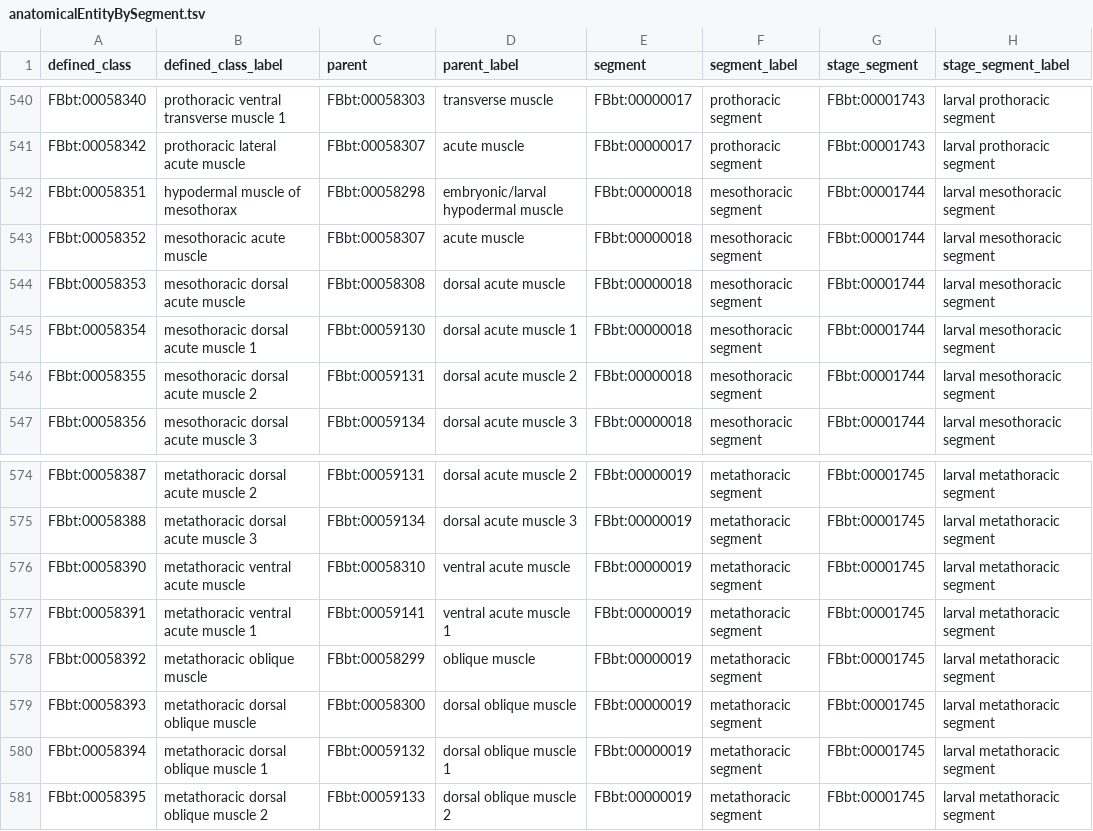
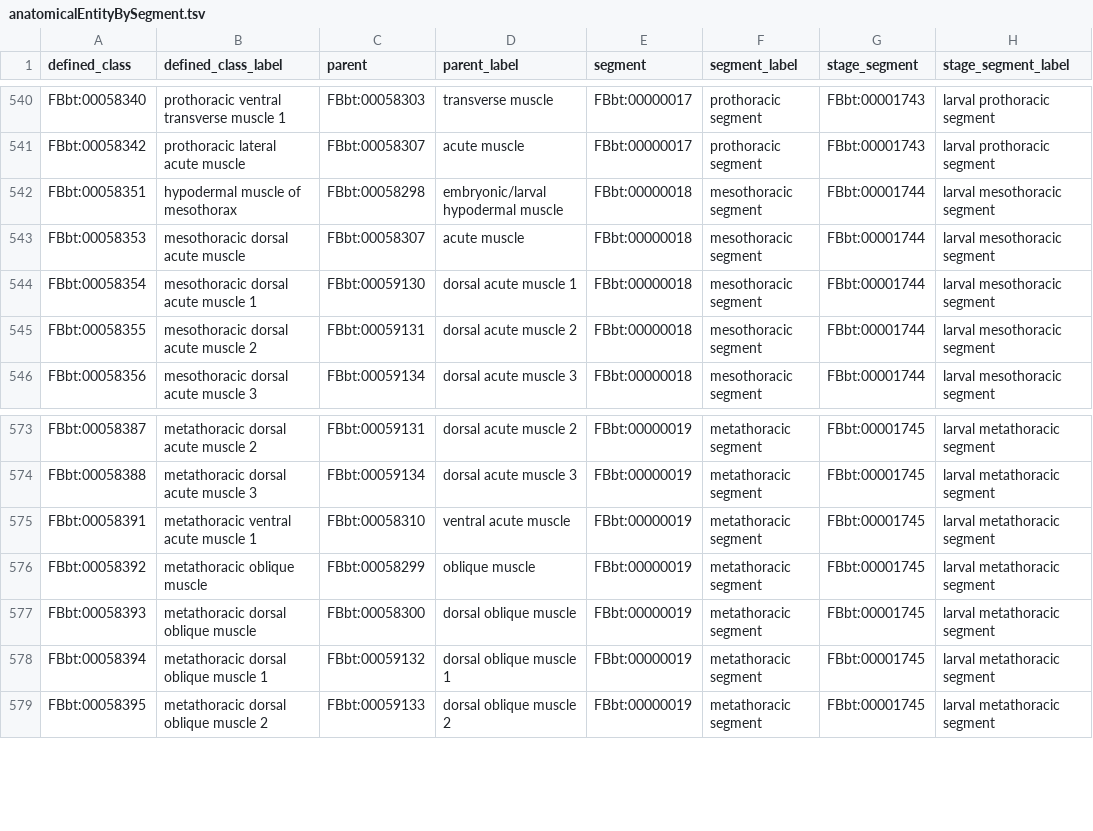
Before and after one commit to FlyBase/drosophila-anatomy-developmental-ontology, a TSV file: src/patterns/data/logical-only/anatomicalEntityBySegment.tsv, drawn as a sheet; only a part is shown, gaps mark what is left out.

Commit message:
ms and mt acute muscles

```diff
--- a/src/patterns/data/logical-only/anatomicalEntityBySegment.tsv
+++ b/src/patterns/data/logical-only/anatomicalEntityBySegment.tsv
@@ -542,4 +542,3 @@ FBbt:00058342	prothoracic lateral acute muscle	FBbt:00058307	acute muscle	FBbt:0
 FBbt:00058351	hypodermal muscle of mesothorax	FBbt:00058298	embryonic/larval hypodermal muscle	FBbt:00000018	mesothoracic segment	FBbt:00001744	larval mesothoracic segment
-FBbt:00058352	mesothoracic acute muscle	FBbt:00058307	acute muscle	FBbt:00000018	mesothoracic segment	FBbt:00001744	larval mesothoracic segment
-FBbt:00058353	mesothoracic dorsal acute muscle	FBbt:00058308	dorsal acute muscle	FBbt:00000018	mesothoracic segment	FBbt:00001744	larval mesothoracic segment
+FBbt:00058353	mesothoracic dorsal acute muscle	FBbt:00058307	acute muscle	FBbt:00000018	mesothoracic segment	FBbt:00001744	larval mesothoracic segment
 FBbt:00058354	mesothoracic dorsal acute muscle 1	FBbt:00059130	dorsal acute muscle 1	FBbt:00000018	mesothoracic segment	FBbt:00001744	larval mesothoracic segment
@@ -575,4 +574,3 @@ FBbt:00058387	metathoracic dorsal acute muscle 2	FBbt:00059131	dorsal acute musc
 FBbt:00058388	metathoracic dorsal acute muscle 3	FBbt:00059134	dorsal acute muscle 3	FBbt:00000019	metathoracic segment	FBbt:00001745	larval metathoracic segment
-FBbt:00058390	metathoracic ventral acute muscle	FBbt:00058310	ventral acute muscle	FBbt:00000019	metathoracic segment	FBbt:00001745	larval metathoracic segment
-FBbt:00058391	metathoracic ventral acute muscle 1	FBbt:00059141	ventral acute muscle 1	FBbt:00000019	metathoracic segment	FBbt:00001745	larval metathoracic segment
+FBbt:00058391	metathoracic ventral acute muscle 1	FBbt:00058310	ventral acute muscle	FBbt:00000019	metathoracic segment	FBbt:00001745	larval metathoracic segment
 FBbt:00058392	metathoracic oblique muscle	FBbt:00058299	oblique muscle	FBbt:00000019	metathoracic segment	FBbt:00001745	larval metathoracic segment
```
Also changed, not shown: src/patterns/data/logical-only/muscleCellByMuscle.tsv, 2 other files.
